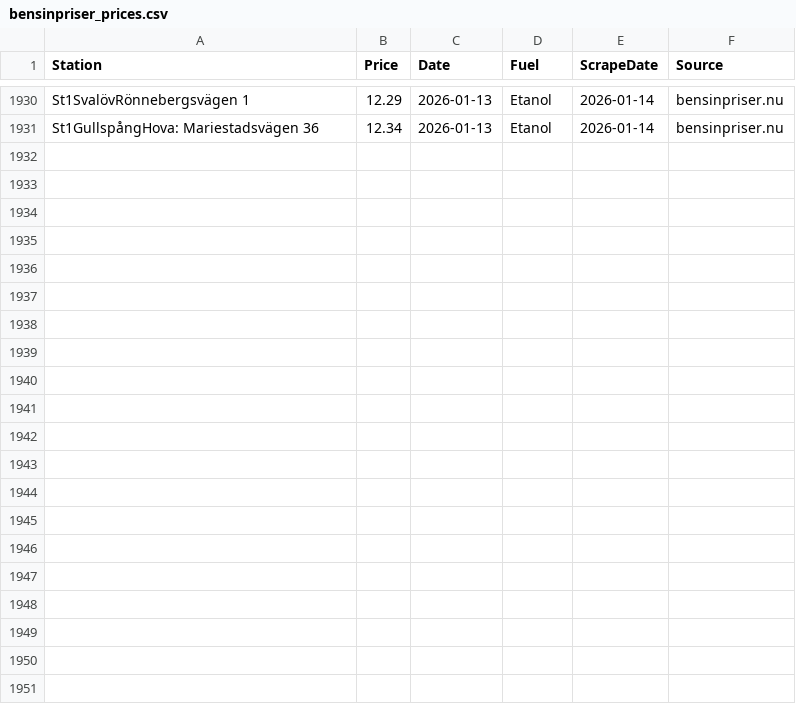
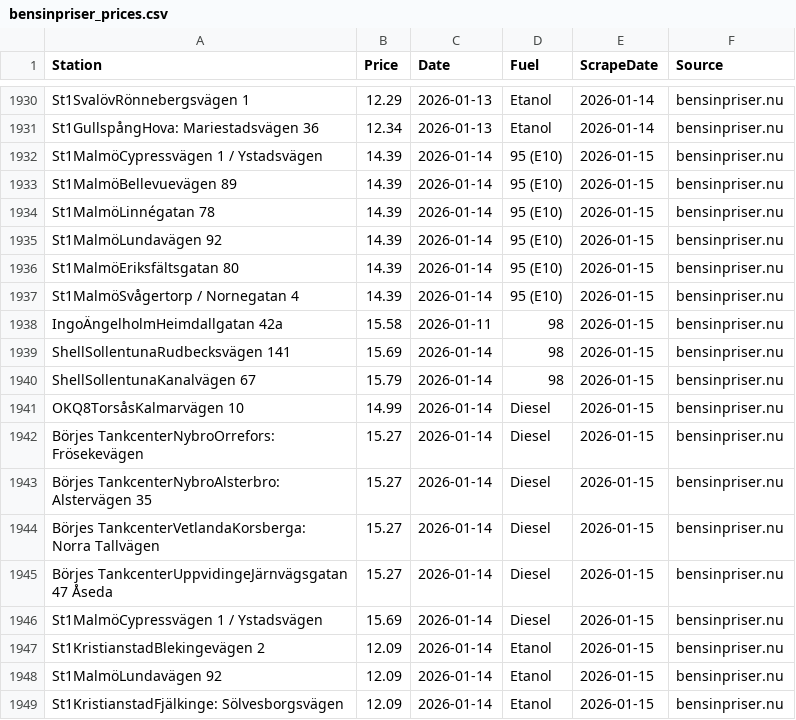
Before and after one commit to FastAndFunky/gaspricescraper, a CSV file: bensinpriser_prices.csv, drawn as a sheet; only a part is shown, gaps mark what is left out.

```diff
--- a/bensinpriser_prices.csv
+++ b/bensinpriser_prices.csv
@@ -1931 +1931,19 @@ St1SvalövRönnebergsvägen 1,12.29,2026-01-13,Etanol,2026-01-14,bensinpriser.nu
 St1GullspångHova: Mariestadsvägen 36,12.34,2026-01-13,Etanol,2026-01-14,bensinpriser.nu
+St1MalmöCypressvägen 1 / Ystadsvägen,14.39,2026-01-14,95 (E10),2026-01-15,bensinpriser.nu
+St1MalmöBellevuevägen 89,14.39,2026-01-14,95 (E10),2026-01-15,bensinpriser.nu
+St1MalmöLinnégatan 78,14.39,2026-01-14,95 (E10),2026-01-15,bensinpriser.nu
+St1MalmöLundavägen 92,14.39,2026-01-14,95 (E10),2026-01-15,bensinpriser.nu
+St1MalmöEriksfältsgatan 80,14.39,2026-01-14,95 (E10),2026-01-15,bensinpriser.nu
+St1MalmöSvågertorp / Nornegatan 4,14.39,2026-01-14,95 (E10),2026-01-15,bensinpriser.nu
+IngoÄngelholmHeimdallgatan 42a,15.58,2026-01-11,98,2026-01-15,bensinpriser.nu
+ShellSollentunaRudbecksvägen 141,15.69,2026-01-14,98,2026-01-15,bensinpriser.nu
+ShellSollentunaKanalvägen 67,15.79,2026-01-14,98,2026-01-15,bensinpriser.nu
+OKQ8TorsåsKalmarvägen 10,14.99,2026-01-14,Diesel,2026-01-15,bensinpriser.nu
+Börjes TankcenterNybroOrrefors: Frösekevägen,15.27,2026-01-14,Diesel,2026-01-15,bensinpriser.nu
+Börjes TankcenterNybroAlsterbro: Alstervägen 35,15.27,2026-01-14,Diesel,2026-01-15,bensinpriser.nu
+Börjes TankcenterVetlandaKorsberga: Norra Tallvägen,15.27,2026-01-14,Diesel,2026-01-15,bensinpriser.nu
+Börjes TankcenterUppvidingeJärnvägsgatan 47 Åseda,15.27,2026-01-14,Diesel,2026-01-15,bensinpriser.nu
+St1MalmöCypressvägen 1 / Ystadsvägen,15.69,2026-01-14,Diesel,2026-01-15,bensinpriser.nu
+St1KristianstadBlekingevägen 2,12.09,2026-01-14,Etanol,2026-01-15,bensinpriser.nu
+St1MalmöLundavägen 92,12.09,2026-01-14,Etanol,2026-01-15,bensinpriser.nu
+St1KristianstadFjälkinge: Sölvesborgsvägen,12.09,2026-01-14,Etanol,2026-01-15,bensinpriser.nu
```
Also changed, not shown: bensinstation_prices.csv.
